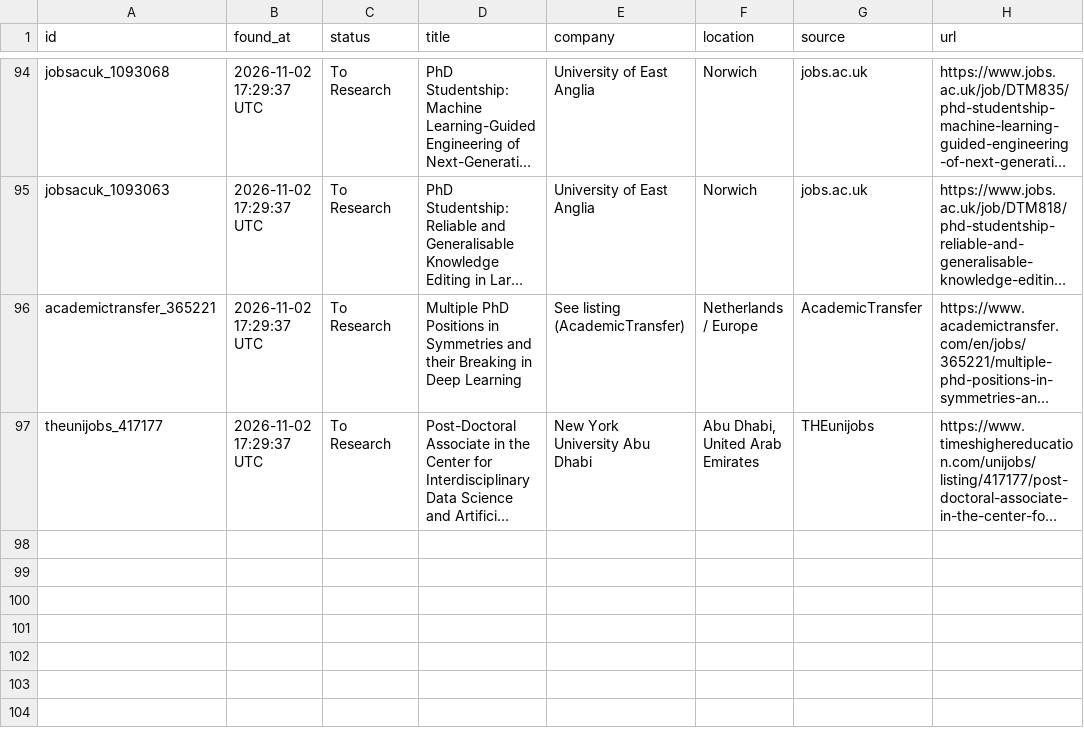
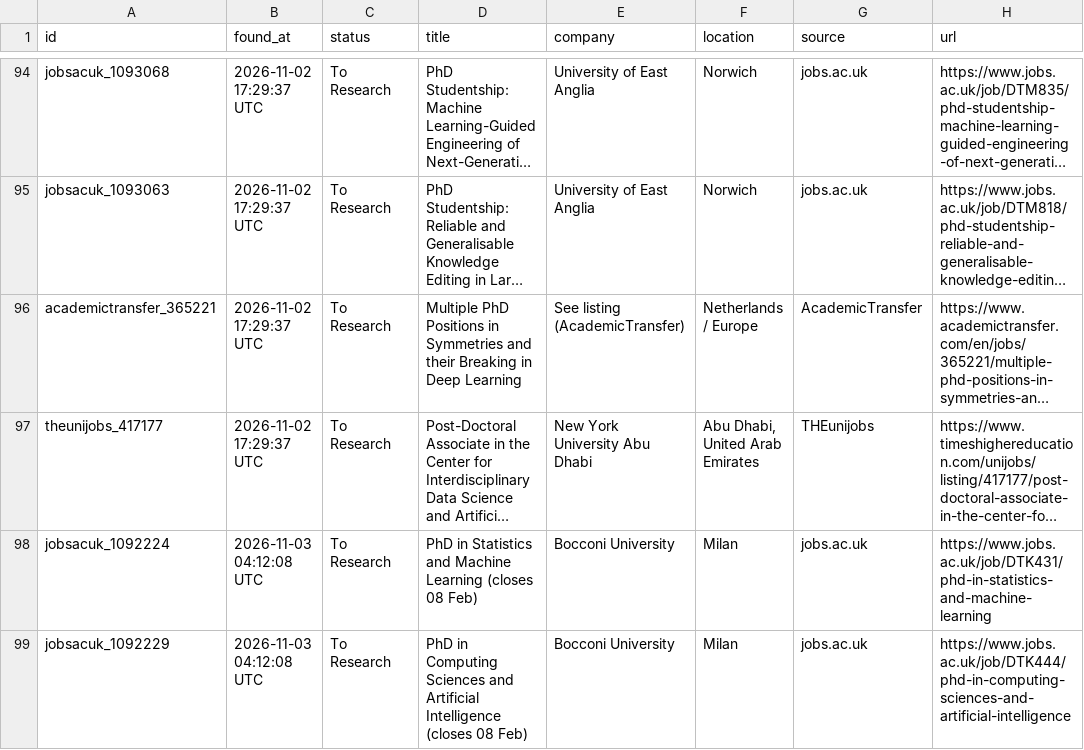
Before and after one commit to shoaibshaikwrk/phd-tracker, a CSV file: data/phd_positions_found.csv, drawn as a sheet; only a part is shown, gaps mark what is left out; long unchanged cells end in …; the diff names each change by its address in the sheet, - before the commit and + after, or states it on an @@ line.

```diff
--- a/data/phd_positions_found.csv
+++ b/data/phd_positions_found.csv
+row 98: jobsacuk_1092224 | 2026-11-03 04:12:08 UTC | To Research | PhD in Statistics and Machine Learning (closes 08 Feb) | Bocconi University | Milan | jobs.ac.uk | https://www.jobs.ac.uk/job/DTK431/phd-in-statistics-and-machine-learning
+row 99: jobsacuk_1092229 | 2026-11-03 04:12:08 UTC | To Research | PhD in Computing Sciences and Artificial Intelligence (closes 08 Feb) | Bocconi University | Milan | jobs.ac.uk | https://www.jobs.ac.uk/job/DTK444/phd-in-computing-sciences-and-artificial-intelligence
```
Also changed, not shown: 3 other files.
